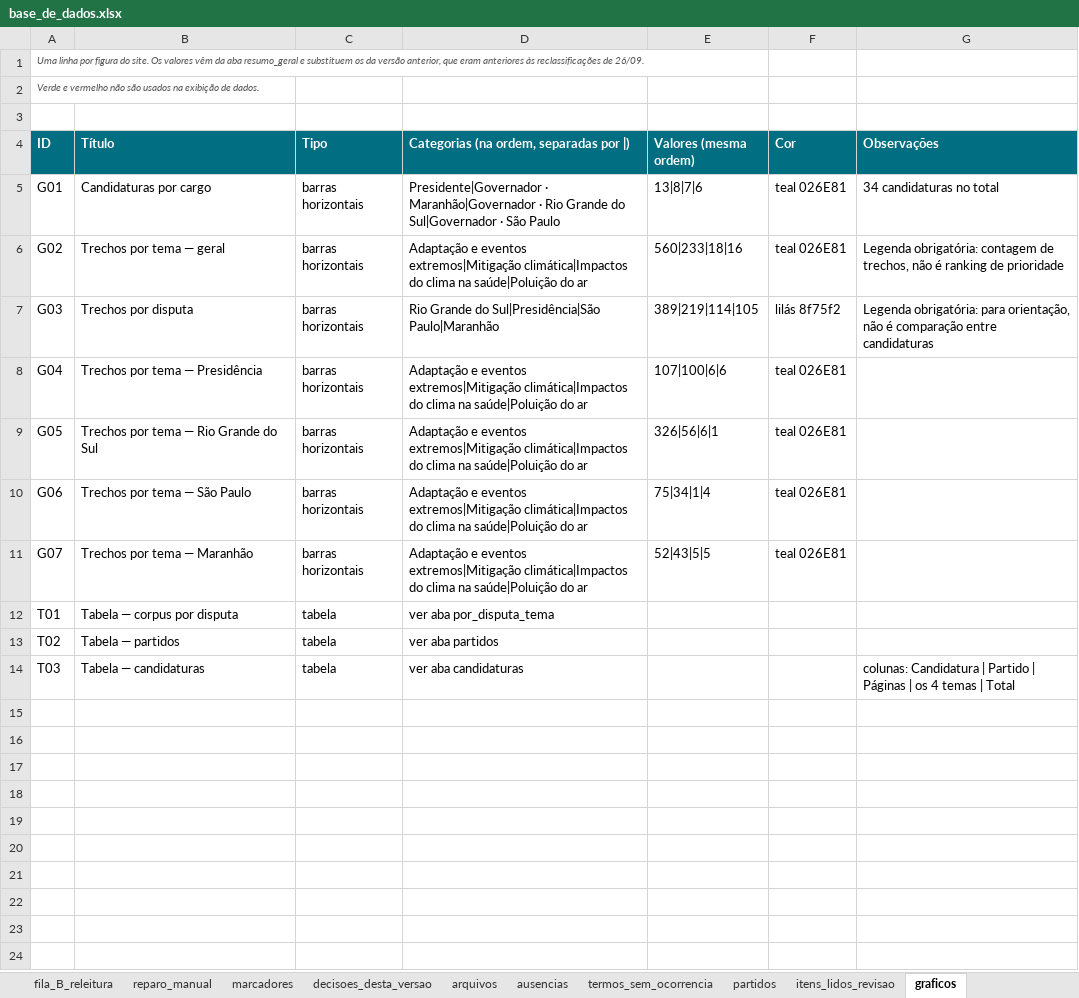
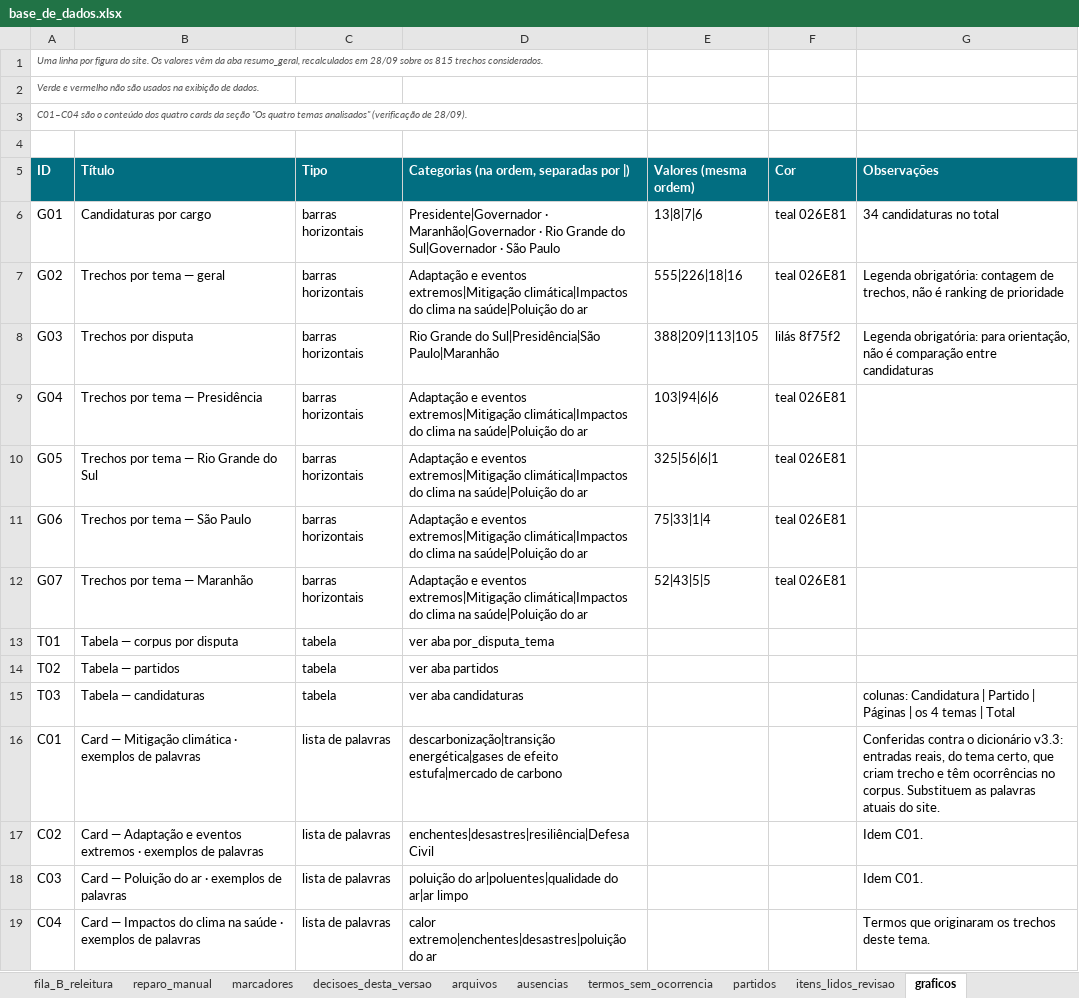
Before and after one commit to institutoar/saude-e-clima-nas-eleicoes, an Excel workbook: dados/entrada/base_de_dados.xlsx, sheet graficos, drawn as a sheet; values as stored, in another font and other column widths than the file's, no borders; addresses are those after the commit; the diff names each change by its address in the sheet, - before the commit and + after, or states it on an @@ line.

Commit message:
atualiza para a base final de 28/09: 815 trechos, marca trechos de tabela, agrupa passagens por texto e corrige os 4 cards de tema

```diff
--- a/dados/entrada/base_de_dados.xlsx (sheet graficos)
+++ b/dados/entrada/base_de_dados.xlsx (sheet graficos)
-A1 (ID): …da aba resumo_geral e substituem os da versão anterior, que eram anteriores às reclassificações de 26/09.
+A1 (ID): …da aba resumo_geral, recalculados em 28/09 sobre os 815 trechos considerados.
+row 3: C01–C04 são o conteúdo dos quatro cards da seção "Os quatro temas analisados" (verificação de 28/09).
-E7 (Valores (mesma ordem)): 560|233|18|16
+E7 (Valores (mesma ordem)): 555|226|18|16
-E8 (Valores (mesma ordem)): 389|219|114|105
+E8 (Valores (mesma ordem)): 388|209|113|105
-E9 (Valores (mesma ordem)): 107|100|6|6
+E9 (Valores (mesma ordem)): 103|94|6|6
-E10 (Valores (mesma ordem)): 326|56|6|1
+E10 (Valores (mesma ordem)): 325|56|6|1
-E11 (Valores (mesma ordem)): 75|34|1|4
+E11 (Valores (mesma ordem)): 75|33|1|4
+row 16: C01 | Card — Mitigação climática · exemplos de palavras | lista de palavras | descarbonização|transição energética|gases de efeito estufa|mercado de carbono |  |  | Conferidas contra o dicionário v3.3: entradas reais, do tema certo, que criam trecho e têm ocorrências no corpus. Substituem as palavras atuais do site.
+row 17: C02 | Card — Adaptação e eventos extremos · exemplos de palavras | lista de palavras | enchentes|desastres|resiliência|Defesa Civil |  |  | Idem C01.
+row 18: C03 | Card — Poluição do ar · exemplos de palavras | lista de palavras | poluição do ar|poluentes|qualidade do ar|ar limpo |  |  | Idem C01.
+row 19: C04 | Card — Impactos do clima na saúde · exemplos de palavras | lista de palavras | calor extremo|enchentes|desastres|poluição do ar |  |  | Termos que originaram os trechos deste tema.
```
Also changed, not shown: sheet registro_completo, sheet passagens_compartilhadas, sheet decisoes_desta_versao, sheet resumo_geral, sheet fila_A_releitura, sheet reparo_manual, 12 more sheets, 9 other files.
